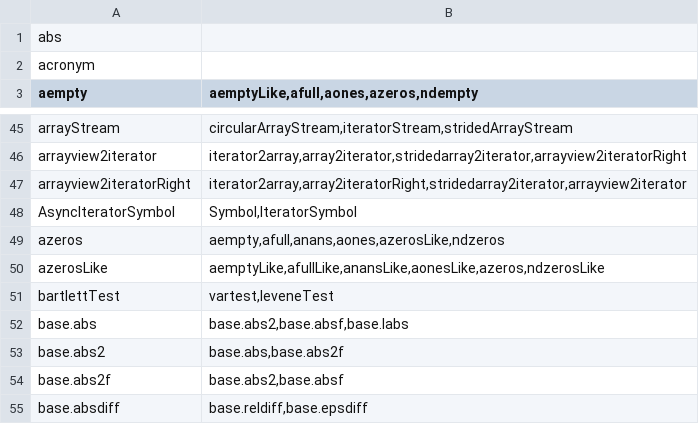
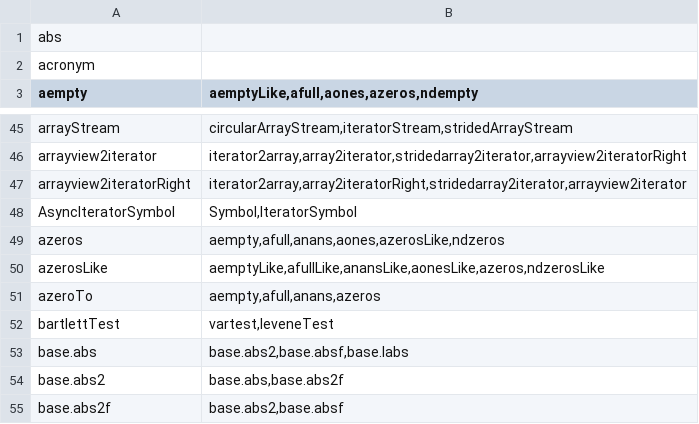
Before and after one commit to stdlib-js/namespace, a CSV file: alias2related/data/data.csv, drawn as a sheet; only a part is shown, gaps mark what is left out; the shorter side is filled out with more unchanged rows.

```diff
--- a/alias2related/data/data.csv
+++ b/alias2related/data/data.csv
@@ -50,2 +50,3 @@ azeros,"aempty,afull,anans,aones,azerosLike,ndzeros"
 azerosLike,"aemptyLike,afullLike,anansLike,aonesLike,azeros,ndzerosLike"
+azeroTo,"aempty,afull,anans,azeros"
 bartlettTest,"vartest,leveneTest"
```
Also changed, not shown: alias2pkg/data/data.csv, alias2standalone/data/data.csv, 16 other files.
